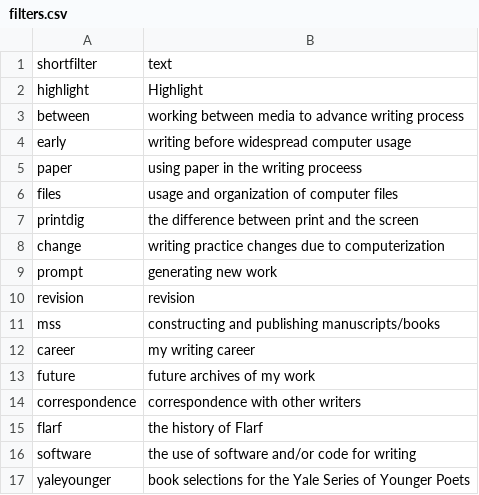
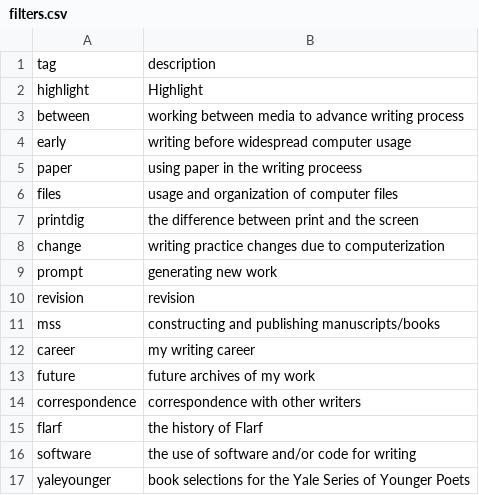
Before and after one commit to uidaholib/oral-history-as-data, a CSV file: _data/filters.csv, drawn as a sheet.

Commit message:
got rid of shortfilter and text for csv

```diff
--- a/_data/filters.csv
+++ b/_data/filters.csv
@@ -1,2 +1,2 @@
-shortfilter,text
+tag,description
 highlight,Highlight
```
